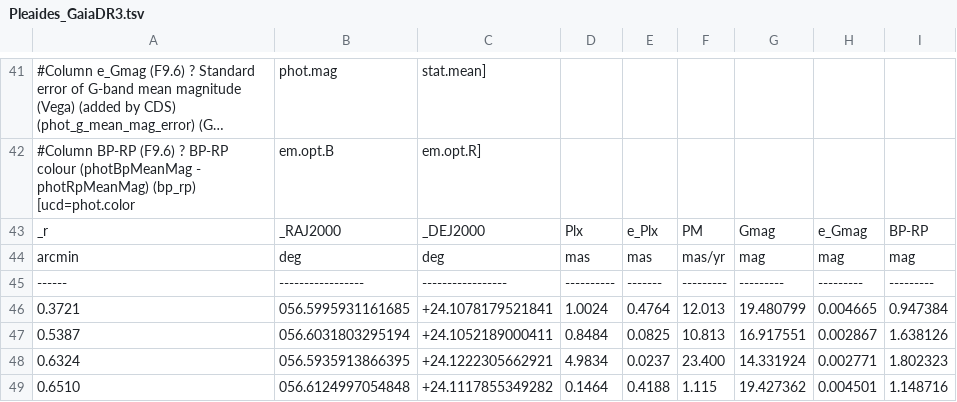
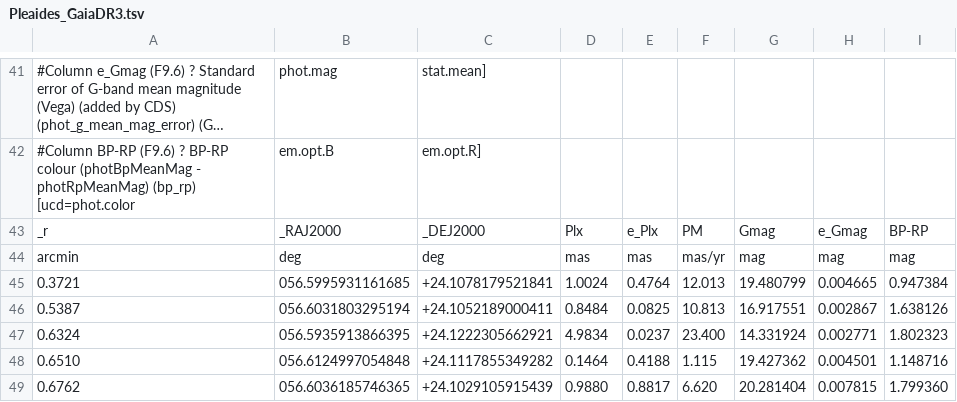
Before and after one commit to NazmaIslam/Observational_Astronomy, a TSV file: Pleaides_GaiaDR3.tsv, drawn as a sheet; only a part is shown, gaps mark what is left out; the shorter side is filled out with more unchanged rows; long unchanged cells end in ….

Commit message:
Pleaides_GaiaDR3.tsv

```diff
--- a/Pleaides_GaiaDR3.tsv
+++ b/Pleaides_GaiaDR3.tsv
@@ -44,3 +44,2 @@ _r;_RAJ2000;_DEJ2000;Plx;e_Plx;PM;Gmag;e_Gmag;BP-RP
 arcmin;deg;deg;mas;mas;mas/yr;mag;mag;mag
-------;-----------------;-----------------;----------;-------;---------;---------;---------;---------
 0.3721;056.5995931161685;+24.1078179521841;    1.0024; 0.4764;   12.013;19.480799; 0.004665; 0.947384
```
